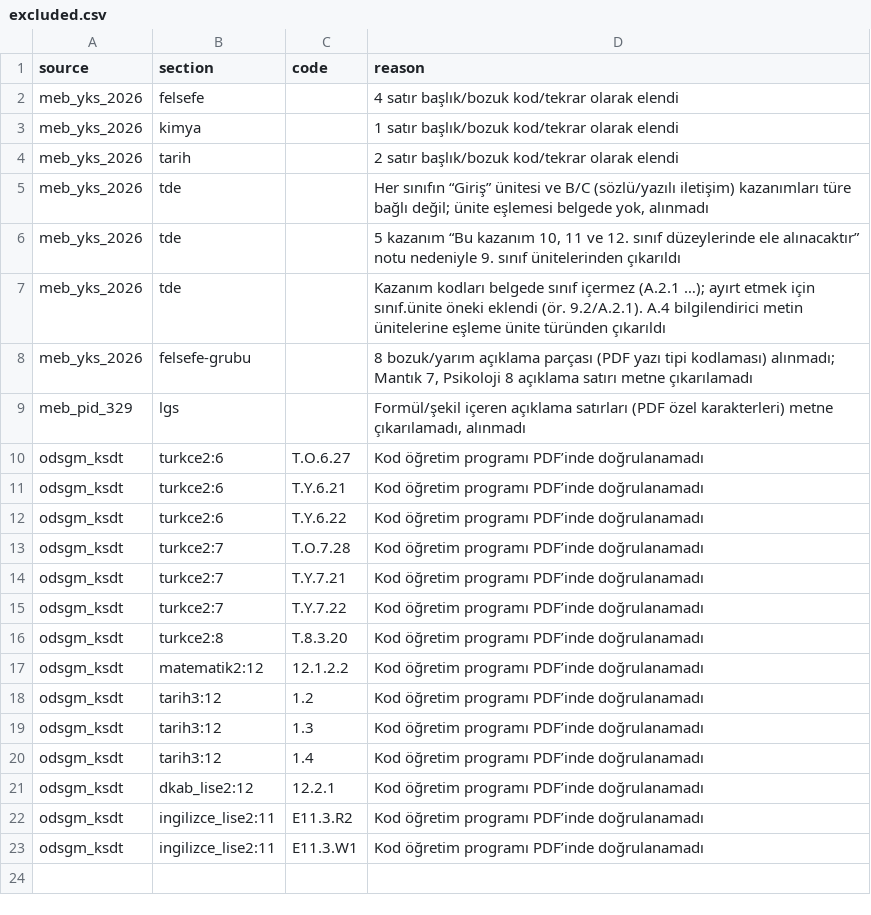
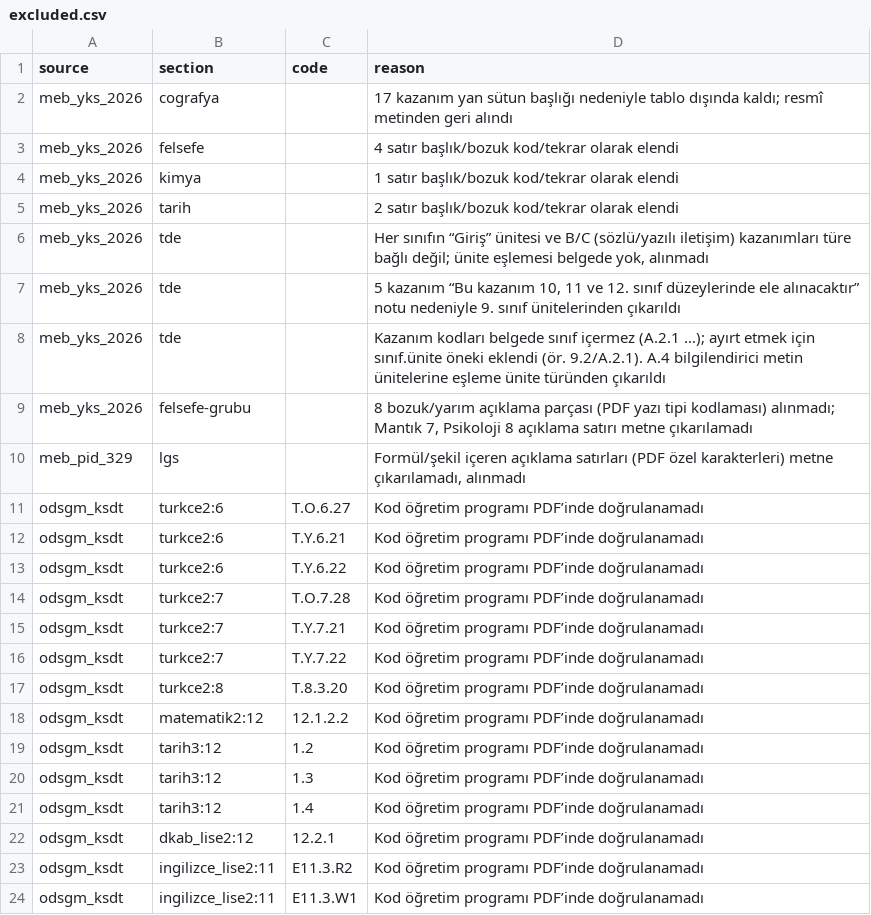
Before and after one commit to cortexplus55/burhancortexplus, a CSV file: cortex-plus/data/curriculum/review/excluded.csv, drawn as a sheet; the diff names each change by its address in the sheet, - before the commit and + after, or states it on an @@ line.

Commit message:
feat(müfredat): az üniteli programlarda resmî alt düzey; Coğrafya öğrenme alanları; KPSS GY bileşenleri; kapsamı izleyen hazırlık adı

```diff
--- a/cortex-plus/data/curriculum/review/excluded.csv
+++ b/cortex-plus/data/curriculum/review/excluded.csv
+row 2: meb_yks_2026 | cografya |  | 17 kazanım yan sütun başlığı nedeniyle tablo dışında kaldı; resmî metinden geri alındı
```
Also changed, not shown: 13 other files.
